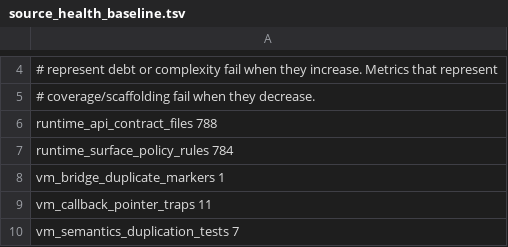
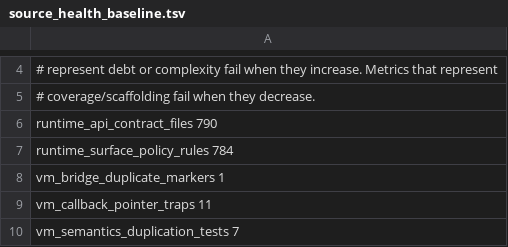
Before and after one commit to splanck/viper, a TSV file: scripts/source_health_baseline.tsv, drawn as a sheet; only a part is shown, gaps mark what is left out.

Commit message:
fix(runtime): consolidate Viper BASIC language services into one class
The BASIC IDE language-service bridge shipped two runtime classes,
Viper.Basic.Completion and Viper.Basic.Toolchain, mirroring the Zia
surface. Their leaf names collided with Viper.Zia.Completion and
Viper.Zia.Toolchain, and test_runtime_class_qualified_surface enforces
that every Viper.* runtime-class leaf name is globally unique with no
allowlist. Merge both into a single Viper.Basic.LanguageService class
holding all four methods (CheckForFile, ItemsForFile, SymbolsForFile,
HoverInfoForFile). This is also the truer model: BASIC completion and
diagnostics are backed by one synchronous parseAndAnalyzeBasic engine,
so the two-class split was artificial. The RT_FUNC ids and C symbols are
unchanged; only the class-qualified names and the RuntimeClasses enum
move (RTCLS_BasicCompletion/Toolchain to RTCLS_BasicLanguageService).

Repoint the ViperIDE controllers (completion, diagnostics, hover,
symbols) and the IntelliSense probe to bind the consolidated class. The
existing file-local aliases (BasicCompletion, BasicToolchain) are kept
and rebound to Viper.Basic.LanguageService, so the call sites and the
result-apply paths stay untouched. Update ADR 0014 to describe the
single class and the leaf-uniqueness constraint that drives it.

Bump the source-health baseline runtime_api_contract_files from 788 to
790 for the two intentional Phase 4 runtime files added with the bridge
(rt_basic_completion_stub.c and rt_basic_completion.h); that debt metric
counts rt_*.c/.h under the runtime trees and was the lone audit
regression.

Tests: test_runtime_class_qualified_surface, source_health_audit,
runtime-completeness check, and the ViperIDE intellisense/phase0_phase1/
smoke probes pass after an incremental rebuild; full parallel ctest gate
in progress.

```diff
--- a/scripts/source_health_baseline.tsv
+++ b/scripts/source_health_baseline.tsv
@@ -5,3 +5,3 @@
 # coverage/scaffolding fail when they decrease.
-runtime_api_contract_files 788
+runtime_api_contract_files 790
 runtime_surface_policy_rules 784
```
Also changed, not shown: 8 other files.
